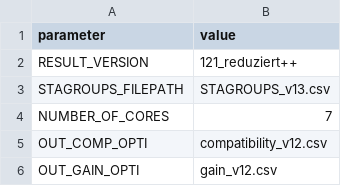
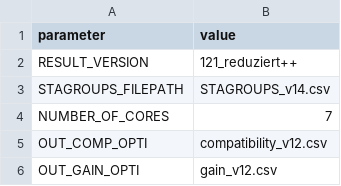
Before and after one commit to danielpoehle/STA-automated, a CSV file: config/main_config.csv, drawn as a sheet; only a part is shown.

Commit message:
config for redutiert++

```diff
--- a/config/main_config.csv
+++ b/config/main_config.csv
@@ -2,3 +2,3 @@ parameter;value
 RESULT_VERSION;121_reduziert++
-STAGROUPS_FILEPATH;STAGROUPS_v13.csv
+STAGROUPS_FILEPATH;STAGROUPS_v14.csv
 NUMBER_OF_CORES;7
```
Also changed, not shown: 2 other files.
